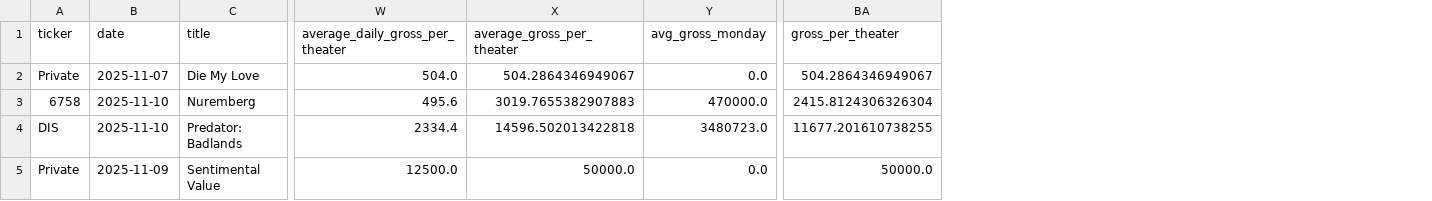
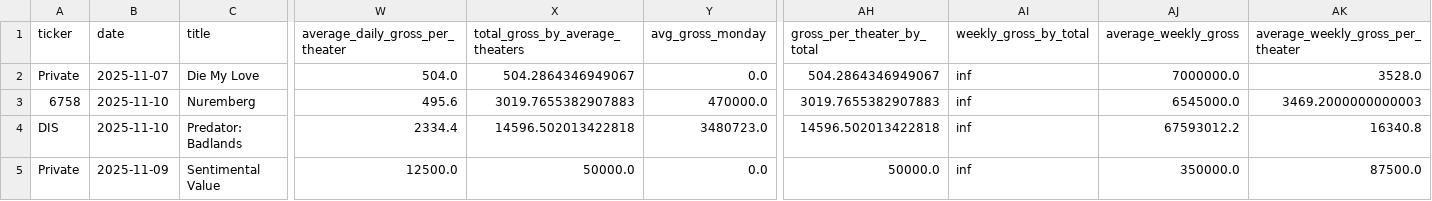
Before and after one commit to skrigel/cinema_by_the_numbers, a CSV file: data/cleaned/movies_after_2025_10.csv, drawn as a sheet; only a part is shown, gaps mark what is left out; removed rows and columns are numbered as before the commit, all else as after; the diff names each change by its address in the sheet, - before the commit and + after, or states it on an @@ line.

Commit message:
updating gross data generation

```diff
--- a/data/cleaned/movies_after_2025_10.csv
+++ b/data/cleaned/movies_after_2025_10.csv
+column AH (gross_per_theater_by_total), rows 2-5: 504.2864346949067 | 3019.7655382907883 | 14596.502013422818 | 50000.0
+column AI (weekly_gross_by_total), rows 2-5: all inf
+column AJ (average_weekly_gross), rows 2-5: 7000000.0 | 6545000.0 | 67593012.2 | 350000.0
+column AK (average_weekly_gross_per_theater), rows 2-5: 3528.0 | 3469.2000000000003 | 16340.8 | 87500.0
-column BA (gross_per_theater), rows 2-5: 504.2864346949067 | 2415.8124306326304 | 11677.201610738255 | 50000.0
-X1: average_gross_per_theater
+X1: total_gross_by_average_theaters
```
Also changed, not shown: data_cleaning/schemas/schema_merged.csv, data_cleaning/schemas/schema_sovai.csv, 9 other files.
